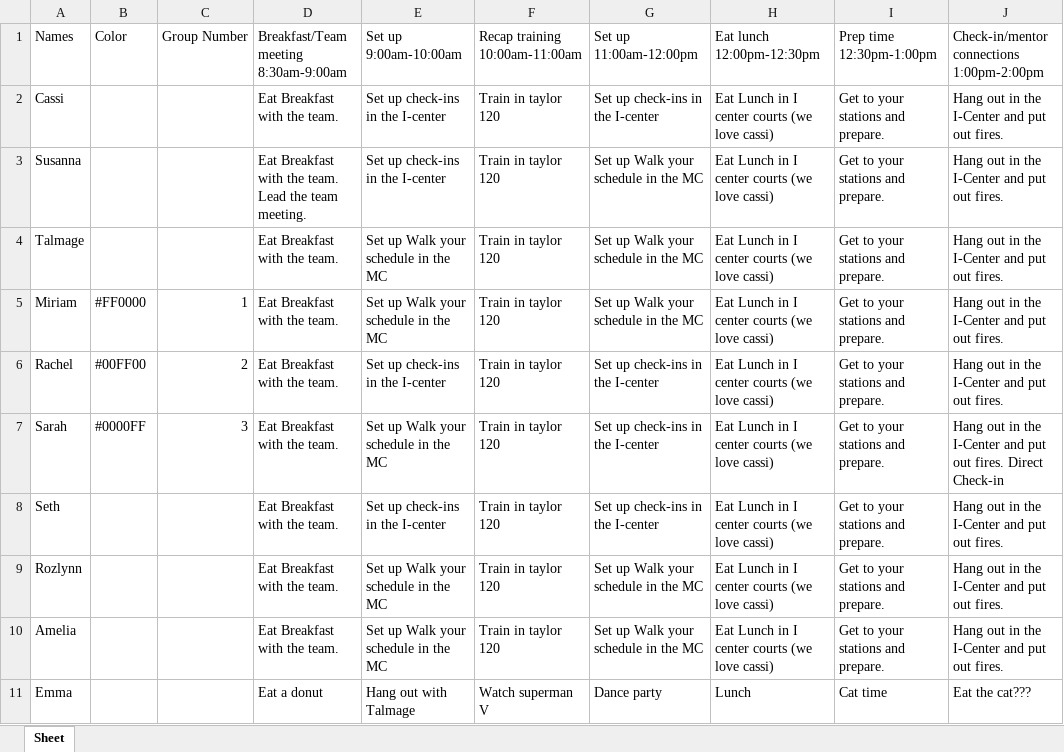
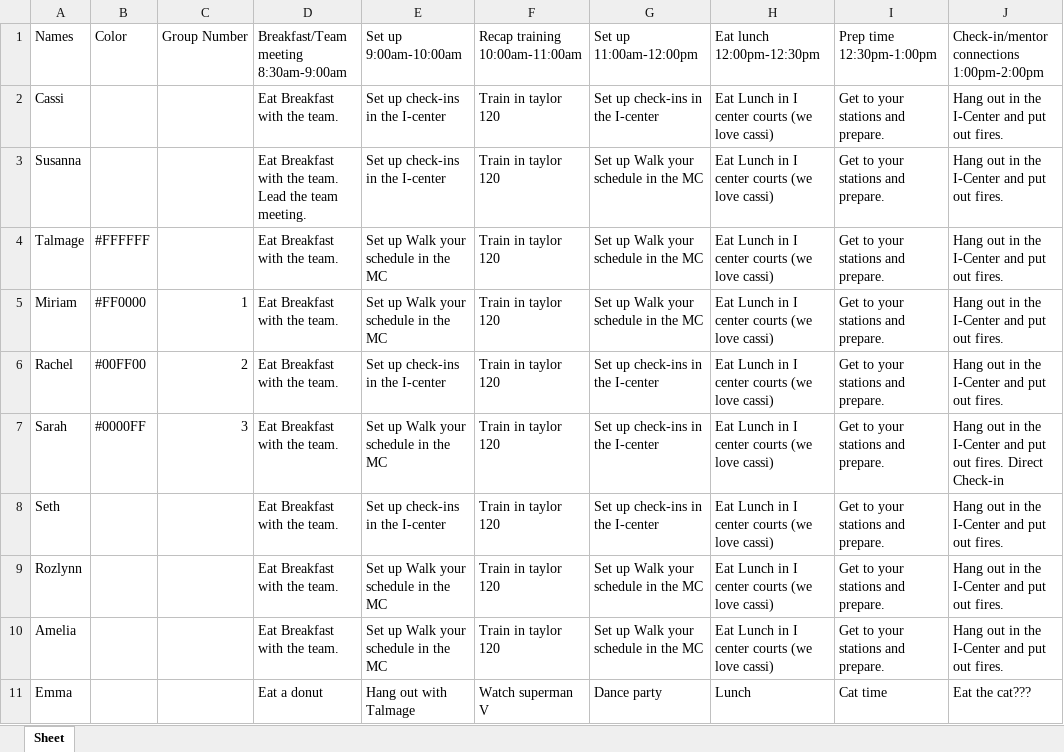
Before and after one commit to bustedchickn/nso_schedules, an Excel workbook: uploads/schedule.xlsx, sheet Sheet, drawn as a sheet; only a part is shown; values as stored, in another font and other column widths than the file's, no borders; table styles not drawn; the diff names each change by its address in the sheet, - before the commit and + after, or states it on an @@ line.

```diff
--- a/uploads/schedule.xlsx (sheet Sheet)
+++ b/uploads/schedule.xlsx (sheet Sheet)
-B4: (empty)
+B4: #FFFFFF
```
Also changed, not shown: 1 other file.
